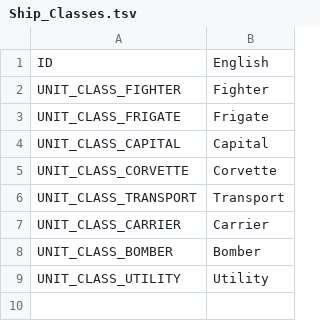
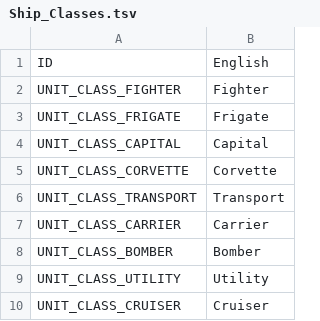
Before and after one commit to UEaWDevTeam/ultimate-empire-at-war, a TSV file: Data/Text/Ship_Classes.tsv, drawn as a sheet; the diff names each change by its address in the sheet, - before the commit and + after, or states it on an @@ line.

```diff
--- a/Data/Text/Ship_Classes.tsv
+++ b/Data/Text/Ship_Classes.tsv
+row 10: UNIT_CLASS_CRUISER | Cruiser
```
Also changed, not shown: 1 other file.
